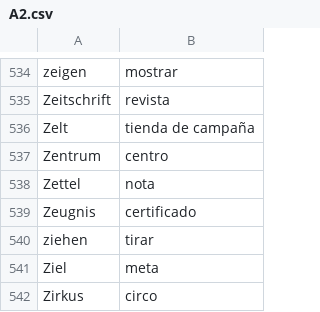
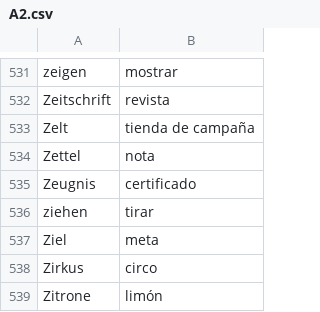
Before and after one commit to Jonathangadeaharder/VocabLevels, a CSV file: A2.csv, drawn as a sheet; only a part is shown, gaps mark what is left out; the shorter side is filled out with more unchanged rows; the diff covers the shown part only.

```diff
--- a/A2.csv
+++ b/A2.csv
@@ -536,3 +533,2 @@ Zeitschrift,revista
 Zelt,tienda de campaña
-Zentrum,centro
 Zettel,nota
```
Also changed, not shown: 1 added row and 4 removed rows elsewhere in this file, A1.csv, B1.csv, 12 other files.
